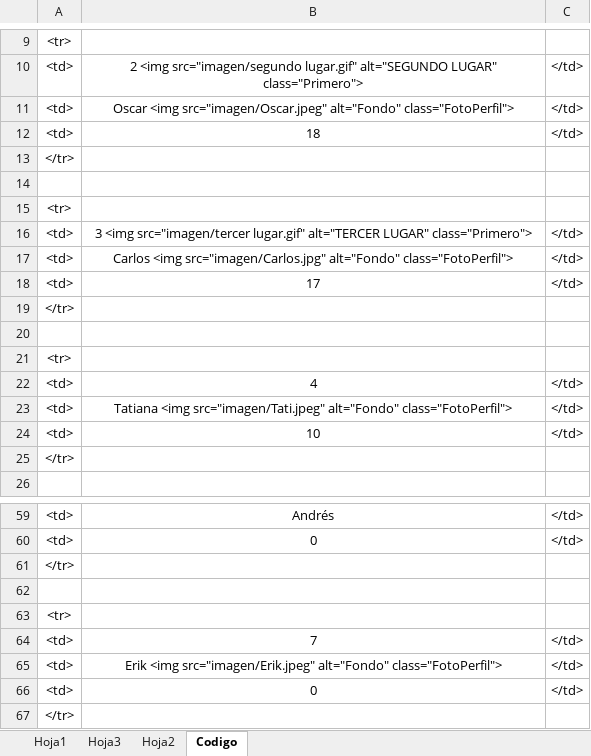
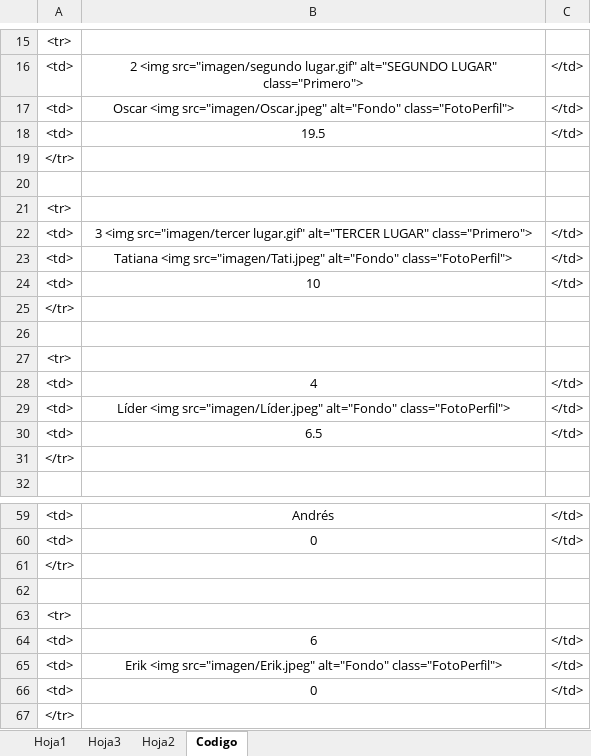
Before and after one commit to diacono81/WebLUdo, an Excel workbook: Datos.xlsm, sheet Codigo, drawn as a sheet; only a part is shown, gaps mark what is left out; values as stored, in another font and other column widths than the file's, no borders; removed rows and columns are numbered as before the commit, all else as after; the diff covers the shown part only; the diff names each change by its address in the sheet, - before the commit and + after, or states it on an @@ line.

```diff
--- a/Datos.xlsm (sheet Codigo)
+++ b/Datos.xlsm (sheet Codigo)
-B18: 18
+B18: 19.5
-row 17: <td> | Carlos <img src="imagen/Carlos.jpg" alt="Fondo" class="FotoPerfil"> | </td>
-B23: 17
+B23: Tatiana <img src="imagen/Tati.jpeg" alt="Fondo" class="FotoPerfil">
@@ row 35 moved to row 29: <td> @@
-B30: Tatiana <img src="imagen/Tati.jpeg" alt="Fondo" class="FotoPerfil">
+B30: 6.5
-B64: 7
+B64: 6
```
Also changed, not shown: 4 added rows, 3 removed rows, 2 moved rows and 4 edited cells elsewhere in this sheet, sheet Hoja1, 1 other file.
